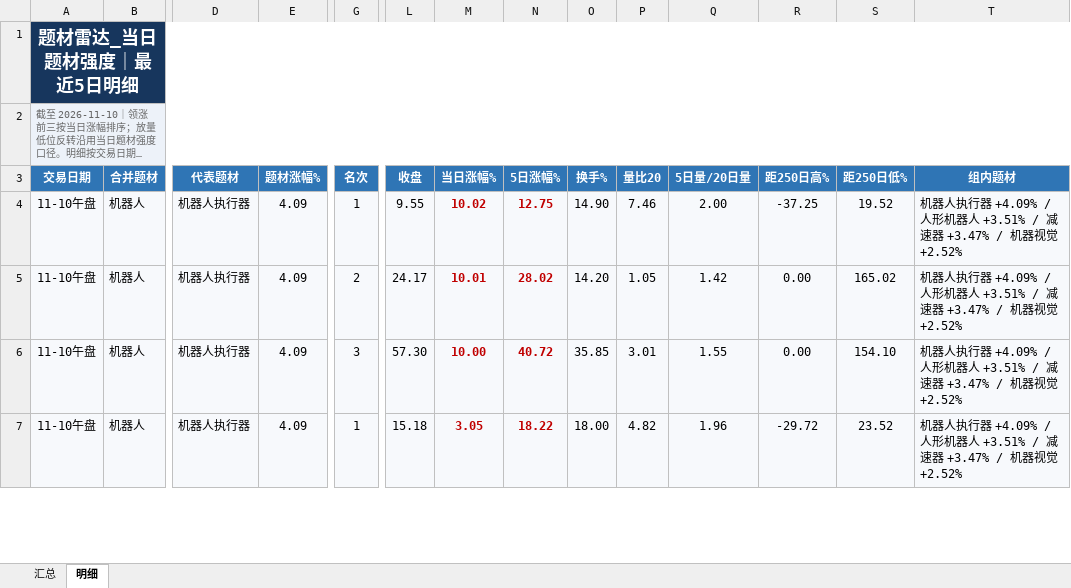
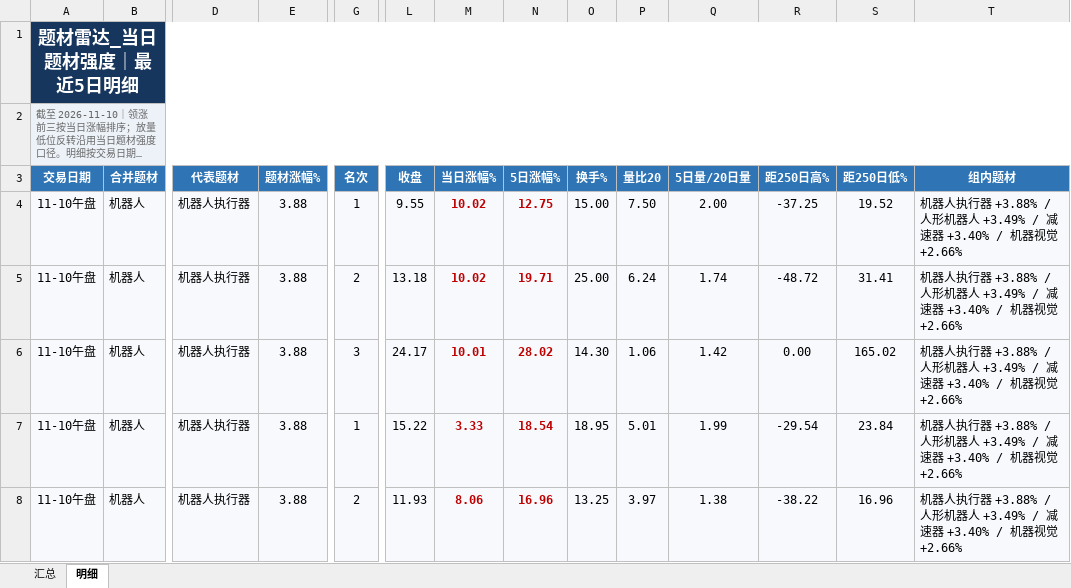
Before and after one commit to nancybhc/a-share-blast-lab, an Excel workbook: data/theme_strength_latest.xlsx, sheet 明细, drawn as a sheet; only a part is shown, gaps mark what is left out; long unchanged cells end in …; values as stored, in another font and other column widths than the file's, no borders; removed rows and columns are numbered as before the commit, all else as after; rows hold the shown columns only; the diff covers the shown part only; the diff names each change by its address in the sheet, - before the commit and + after, or states it on an @@ line.

```diff
--- a/data/theme_strength_latest.xlsx (sheet 明细)
+++ b/data/theme_strength_latest.xlsx (sheet 明细)
-E4 (题材涨幅%): 4.09
+E4 (题材涨幅%): 3.88
-O4 (换手%): 14.90
+O4 (换手%): 15.00
-P4 (量比20): 7.46
+P4 (量比20): 7.50
-T4 (组内题材): …执行器 +4.09% / 人形机器人 +3.51% / 减速器 +3.47% / 机器视觉 +2.52%
+T4 (组内题材): …执行器 +3.88% / 人形机器人 +3.49% / 减速器 +3.40% / 机器视觉 +2.66%
+row 5: 11-10午盘 | 机器人 | 机器人执行器 | 3.88 | 2 | 13.18 | 10.02 | 19.71 | 25.00 | 6.24 | 1.74 | -48.72 | 31.41 | 机器人执行器 +3.88% / 人形机器人 +3.49% / 减速器 +3.40% / 机器视觉 +2.66%
-E6 (题材涨幅%): 4.09
+E6 (题材涨幅%): 3.88
-G6 (名次): 2
+G6 (名次): 3
-O6 (换手%): 14.20
+O6 (换手%): 14.30
-P6 (量比20): 1.05
+P6 (量比20): 1.06
-T6 (组内题材): …执行器 +4.09% / 人形机器人 +3.51% / 减速器 +3.47% / 机器视觉 +2.52%
+T6 (组内题材): …执行器 +3.88% / 人形机器人 +3.49% / 减速器 +3.40% / 机器视觉 +2.66%
-row 6: 11-10午盘 | 机器人 | 机器人执行器 | 4.09 | 3 | 57.30 | 10.00 | 40.72 | 35.85 | 3.01 | 1.55 | 0.00 | 154.10 | 机器人执行器 +4.09% / 人形机器人 +3.51% / 减速器 +3.47% / 机器视觉 +2.52%
-E7 (题材涨幅%): 4.09
+E7 (题材涨幅%): 3.88
-L7 (收盘): 15.18
+L7 (收盘): 15.22
-M7 (当日涨幅%): 3.05
+M7 (当日涨幅%): 3.33
-N7 (5日涨幅%): 18.22
+N7 (5日涨幅%): 18.54
-O7 (换手%): 18.00
+O7 (换手%): 18.95
-P7 (量比20): 4.82
+P7 (量比20): 5.01
-Q7 (5日量/20日量): 1.96
+Q7 (5日量/20日量): 1.99
-R7 (距250日高%): -29.72
+R7 (距250日高%): -29.54
-S7 (距250日低%): 23.52
+S7 (距250日低%): 23.84
-T7 (组内题材): …执行器 +4.09% / 人形机器人 +3.51% / 减速器 +3.47% / 机器视觉 +2.52%
+T7 (组内题材): …执行器 +3.88% / 人形机器人 +3.49% / 减速器 +3.40% / 机器视觉 +2.66%
+row 8: 11-10午盘 | 机器人 | 机器人执行器 | 3.88 | 2 | 11.93 | 8.06 | 16.96 | 13.25 | 3.97 | 1.38 | -38.22 | 16.96 | 机器人执行器 +3.88% / 人形机器人 +3.49% / 减速器 +3.40% / 机器视觉 +2.66%
```
Also changed, not shown: 25 added rows, 6 removed rows, 99 edited cells and cell formats elsewhere in this sheet, sheet 汇总, 8 other files.
